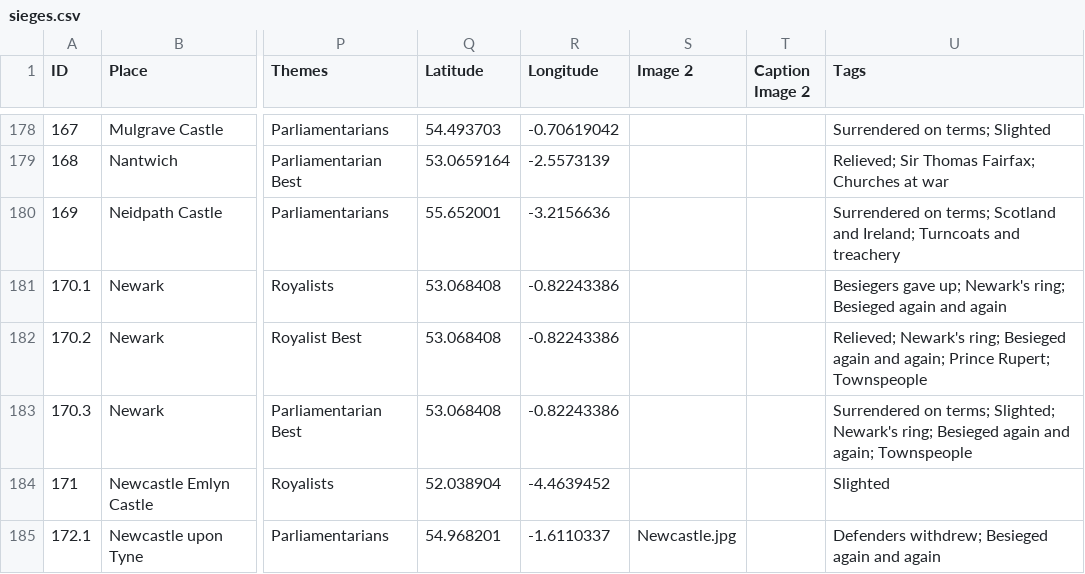
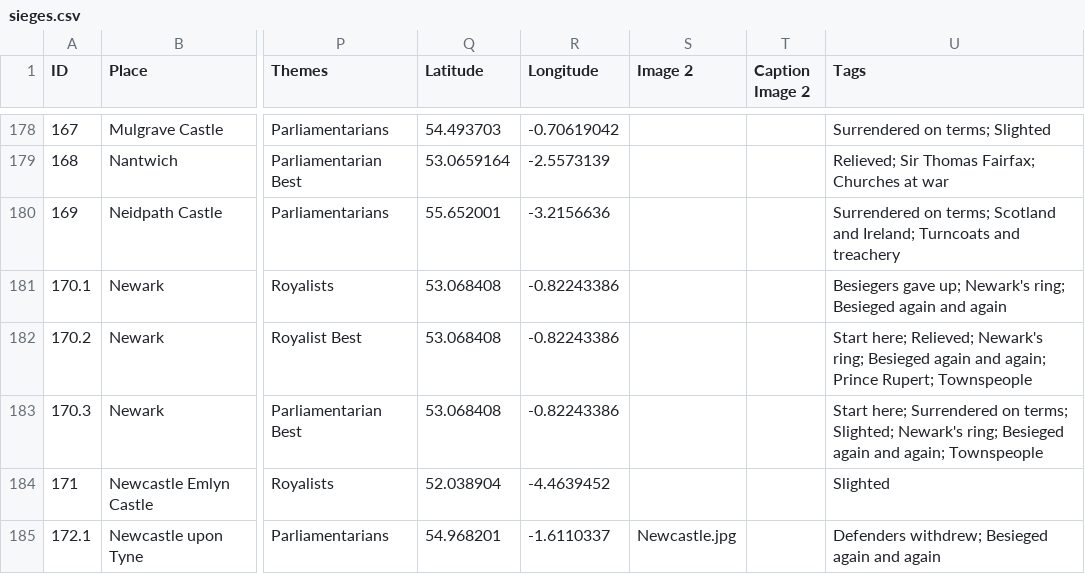
Before and after one commit to Codehistoria/ecw-sieges-map, a CSV file: data/sieges.csv, drawn as a sheet; only a part is shown, gaps mark what is left out; the diff covers the shown part only; the diff names each change by its address in the sheet, - before the commit and + after, or states it on an @@ line.

```diff
--- a/data/sieges.csv
+++ b/data/sieges.csv
-U182 (Tags): Relieved; Newark's…
+U182 (Tags): Start here; Relieved; Newark's…
-U183 (Tags): Surrendered on…
+U183 (Tags): Start here; Surrendered on…
```
Also changed, not shown: 11 edited cells elsewhere in this file, data/stories.csv, data/story-steps.csv, 9 other files.
